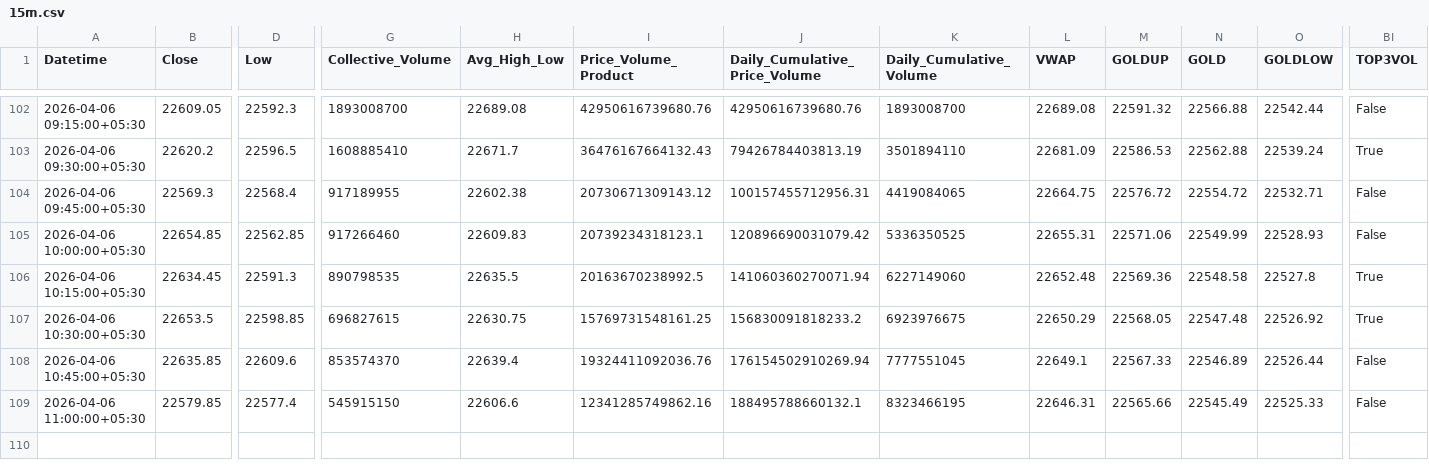
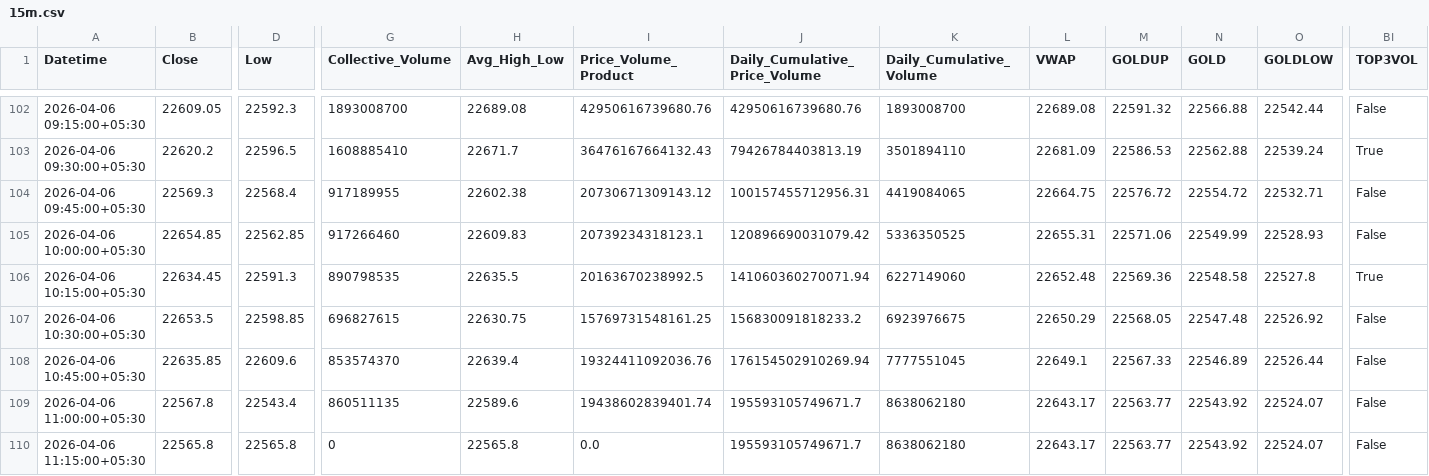
Before and after one commit to rahuljoshin/TradingBOT, a CSV file: 15m.csv, drawn as a sheet; only a part is shown, gaps mark what is left out; rows hold the shown columns only; the diff covers the shown part only; the diff names each change by its address in the sheet, - before the commit and + after, or states it on an @@ line.

```diff
--- a/15m.csv
+++ b/15m.csv
-BI107 (TOP3VOL): True
+BI107 (TOP3VOL): False
-B109 (Close): 22579.85
+B109 (Close): 22567.8
-D109 (Low): 22577.4
+D109 (Low): 22543.4
-G109 (Collective_Volume): 545915150
+G109 (Collective_Volume): 860511135
-H109 (Avg_High_Low): 22606.6
+H109 (Avg_High_Low): 22589.6
-I109 (Price_Volume_Product): 12341285749862.16
+I109 (Price_Volume_Product): 19438602839401.74
-J109 (Daily_Cumulative_Price_Volume): 188495788660132.1
+J109 (Daily_Cumulative_Price_Volume): 195593105749671.7
-K109 (Daily_Cumulative_Volume): 8323466195
+K109 (Daily_Cumulative_Volume): 8638062180
-L109 (VWAP): 22646.31
+L109 (VWAP): 22643.17
-M109 (GOLDUP): 22565.66
+M109 (GOLDUP): 22563.77
-N109 (GOLD): 22545.49
+N109 (GOLD): 22543.92
-O109 (GOLDLOW): 22525.33
+O109 (GOLDLOW): 22524.07
+row 110: 2026-04-06 11:15:00+05:30 | 22565.8 | 22565.8 | 0 | 22565.8 | 0.0 | 195593105749671.7 | 8638062180 | 22643.17 | 22563.77 | 22543.92 | 22524.07 | False
```
Also changed, not shown: 22 edited cells elsewhere in this file, 1d.csv, 1m.csv, 3 other files.
